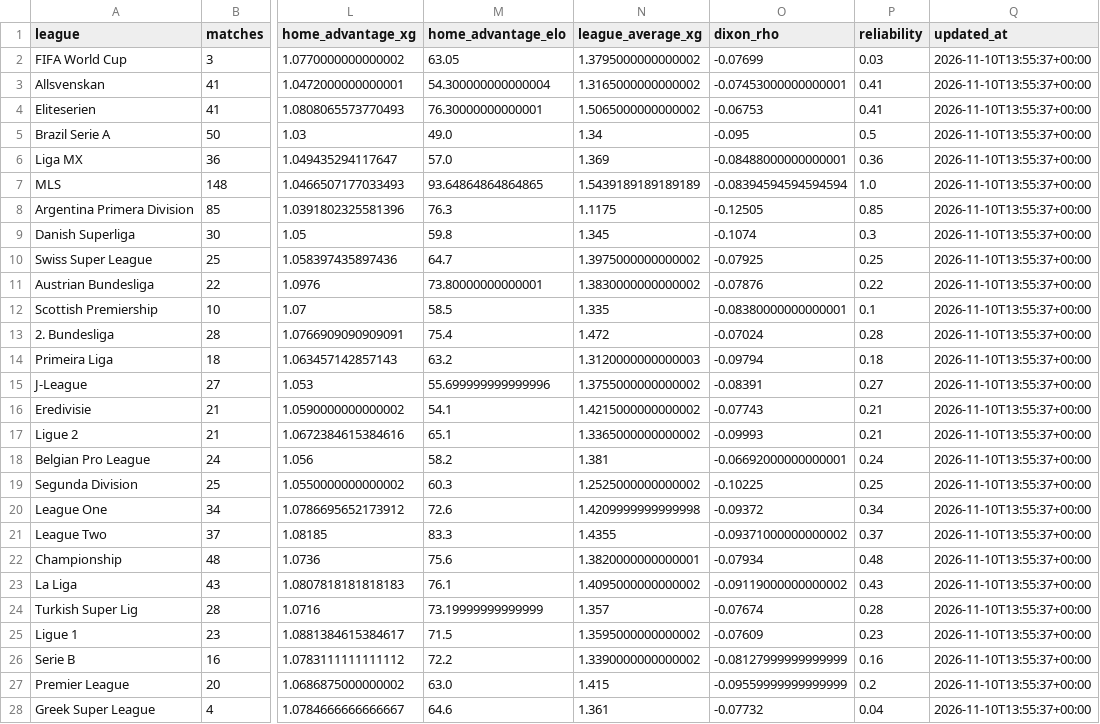
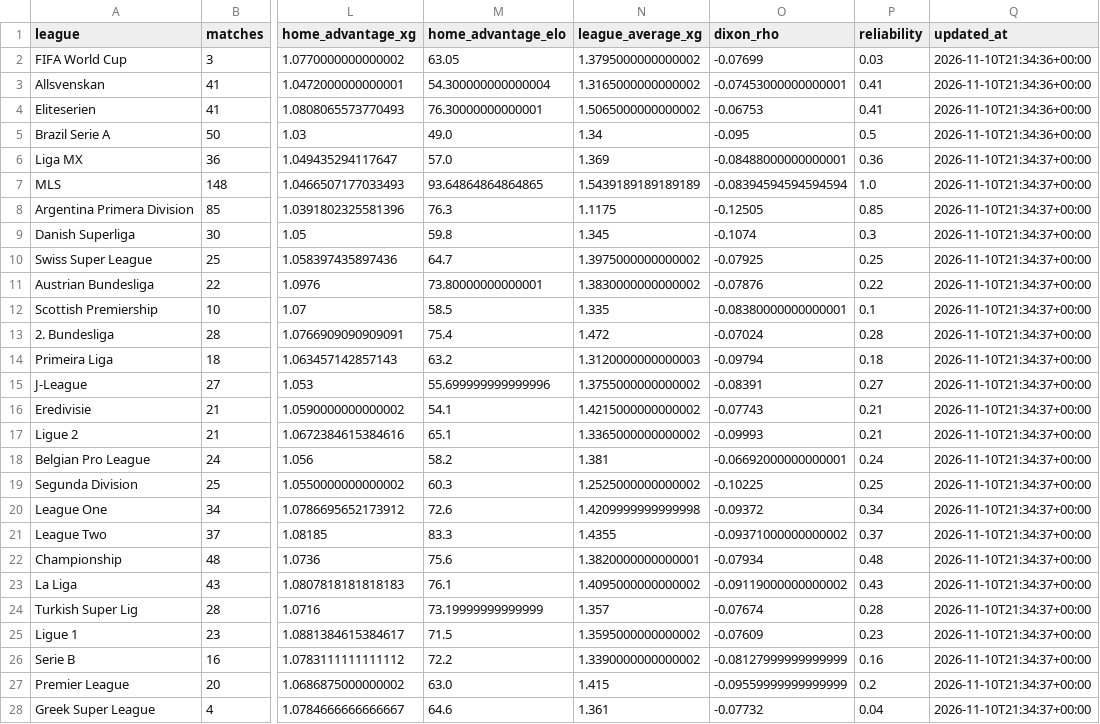
Before and after one commit to marianmatus73-dot/Futbal_dnes, a CSV file: exports/history_football_league_calibration.csv, drawn as a sheet; only a part is shown, gaps mark what is left out; the diff covers the shown part only; the diff names each change by its address in the sheet, - before the commit and + after, or states it on an @@ line.

```diff
--- a/exports/history_football_league_calibration.csv
+++ b/exports/history_football_league_calibration.csv
-Q2:Q5 (updated_at): 2026-11-10T13:55:37+00:00
+Q2:Q5 (updated_at): 2026-11-10T21:34:36+00:00
-Q6:Q28 (updated_at): 2026-11-10T13:55:37+00:00
+Q6:Q28 (updated_at): 2026-11-10T21:34:37+00:00
```
Also changed, not shown: 39 edited cells elsewhere in this file, exports/history_football_dataset_v15.csv, exports/history_football_market_snapshots_v14.csv, 50 other files.
